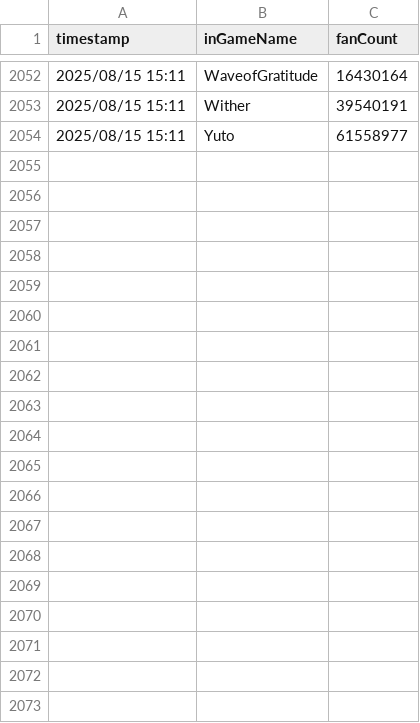
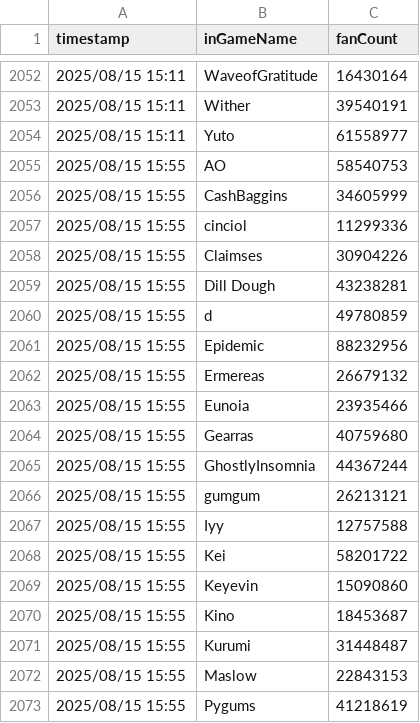
Before and after one commit to sdrawkcaBdeT/prettyDerbyClubAnalysis, a CSV file: fan_log.csv, drawn as a sheet; only a part is shown, gaps mark what is left out; the diff covers the shown part only; the diff names each change by its address in the sheet, - before the commit and + after, or states it on an @@ line.

```diff
--- a/fan_log.csv
+++ b/fan_log.csv
+row 2055: 2025/08/15 15:55 | AO | 58540753
+row 2056: 2025/08/15 15:55 | CashBaggins | 34605999
+row 2057: 2025/08/15 15:55 | cinciol | 11299336
+row 2058: 2025/08/15 15:55 | Claimses | 30904226
+row 2059: 2025/08/15 15:55 | Dill Dough | 43238281
+row 2060: 2025/08/15 15:55 | d | 49780859
+row 2061: 2025/08/15 15:55 | Epidemic | 88232956
+row 2062: 2025/08/15 15:55 | Ermereas | 26679132
+row 2063: 2025/08/15 15:55 | Eunoia | 23935466
+row 2064: 2025/08/15 15:55 | Gearras | 40759680
+row 2065: 2025/08/15 15:55 | GhostlyInsomnia | 44367244
+row 2066: 2025/08/15 15:55 | gumgum | 26213121
+row 2067: 2025/08/15 15:55 | Iyy | 12757588
+row 2068: 2025/08/15 15:55 | Kei | 58201722
+row 2069: 2025/08/15 15:55 | Keyevin | 15090860
+row 2070: 2025/08/15 15:55 | Kino | 18453687
+row 2071: 2025/08/15 15:55 | Kurumi | 31448487
+row 2072: 2025/08/15 15:55 | Maslow | 22843153
+row 2073: 2025/08/15 15:55 | Pygums | 41218619
```
Also changed, not shown: 41 added rows elsewhere in this file, 2 other files.
